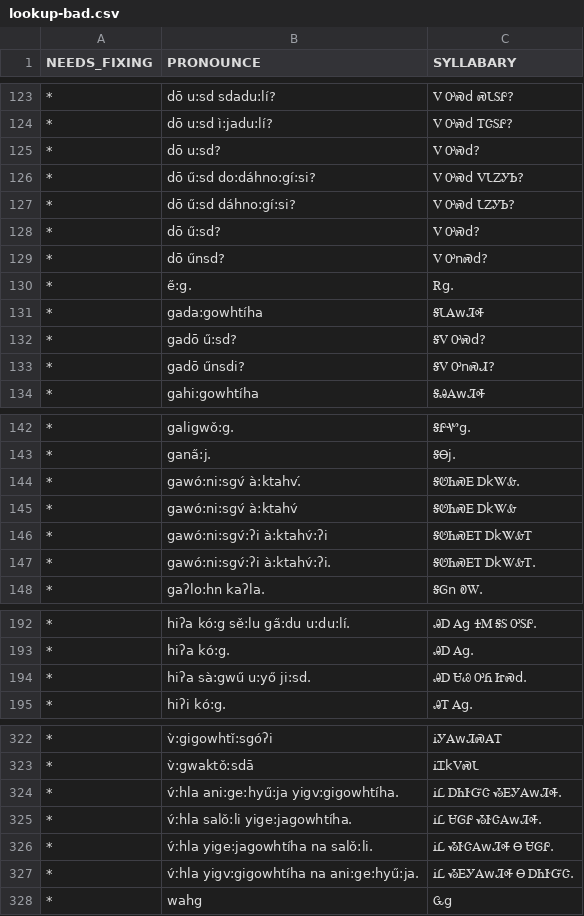
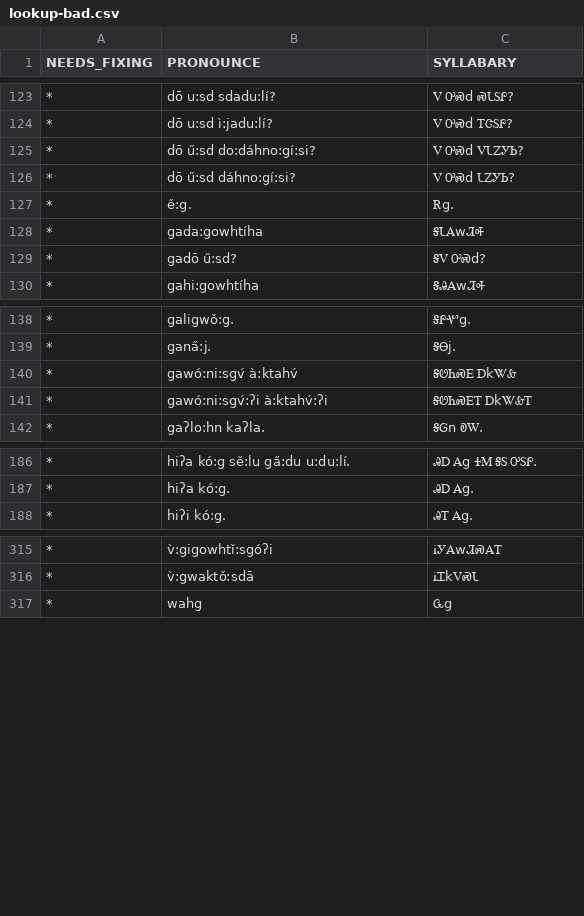
Before and after one commit to CherokeeLanguage/audio-lessons-generator-python, a CSV file: syllabary_lookup/lookup-bad.csv, drawn as a sheet; only a part is shown, gaps mark what is left out; the diff names each change by its address in the sheet, - before the commit and + after, or states it on an @@ line.

```diff
--- a/syllabary_lookup/lookup-bad.csv
+++ b/syllabary_lookup/lookup-bad.csv
-row 125: * | dō u:sd? | Ꮩ ᎤᏍd?
-row 128: * | dō ű:sd? | Ꮩ ᎤᏍd?
-row 129: * | dō űnsd? | Ꮩ ᎤnᏍd?
-row 133: * | gadō űnsdi? | ᎦᏙ ᎤnᏍᏗ?
-row 144: * | gawó:ni:sgv́ à:ktahv.́ | ᎦᏬᏂᏍᎬ ᎠkᏔᎲ.
-row 147: * | gawó:ni:sgv́:ʔi à:ktahv́:ʔi. | ᎦᏬᏂᏍᎬᎢ ᎠkᏔᎲᎢ.
-row 194: * | hiʔa sà:gwű u:yő ji:sd. | ᎯᎠ ᏌᏊ ᎤᏲ ᏥᏍd.
-row 324: * | v́ːhla ani:ge:hyű:ja yigv:gigowhtíha. | ᎥᏝ ᎠᏂᎨᏳᏣ ᏱᎬᎩᎪwᏘᎭ.
-row 325: * | v́ːhla salǒ:li yige:jagowhtíha. | ᎥᏝ ᏌᎶᎵ ᏱᎨᏣᎪwᏘᎭ.
-row 326: * | v́ːhla yige:jagowhtíha na salǒ:li. | ᎥᏝ ᏱᎨᏣᎪwᏘᎭ Ꮎ ᏌᎶᎵ.
-row 327: * | v́ːhla yigv:gigowhtíha na ani:ge:hyű:ja. | ᎥᏝ ᏱᎬᎩᎪwᏘᎭ Ꮎ ᎠᏂᎨᏳᏣ.
```
Also changed, not shown: syllabary_lookup/jali-cll1_fixes.csv, syllabary_lookup/lookup.csv.
